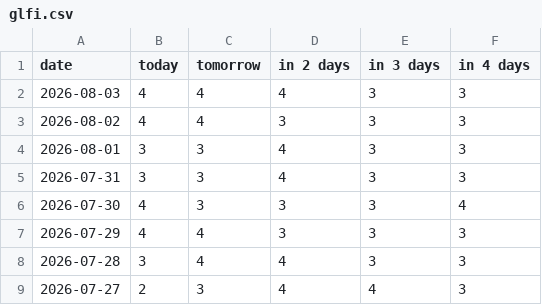
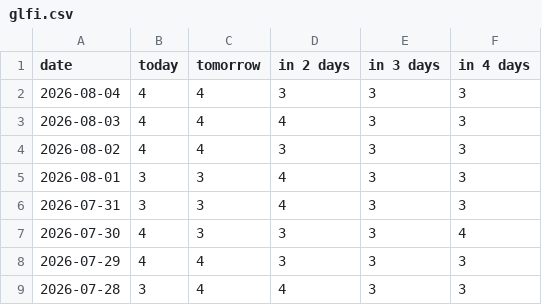
Before and after one commit to fischer-jonas/bbq-tableau, a CSV file: glfi.csv, drawn as a sheet; only a part is shown; the shorter side is filled out with more unchanged rows; the diff names each change by its address in the sheet, - before the commit and + after, or states it on an @@ line.

```diff
--- a/glfi.csv
+++ b/glfi.csv
+row 2: 2026-08-04 | 4 | 4 | 3 | 3 | 3
```
Also changed, not shown: bochum_weather.csv.
